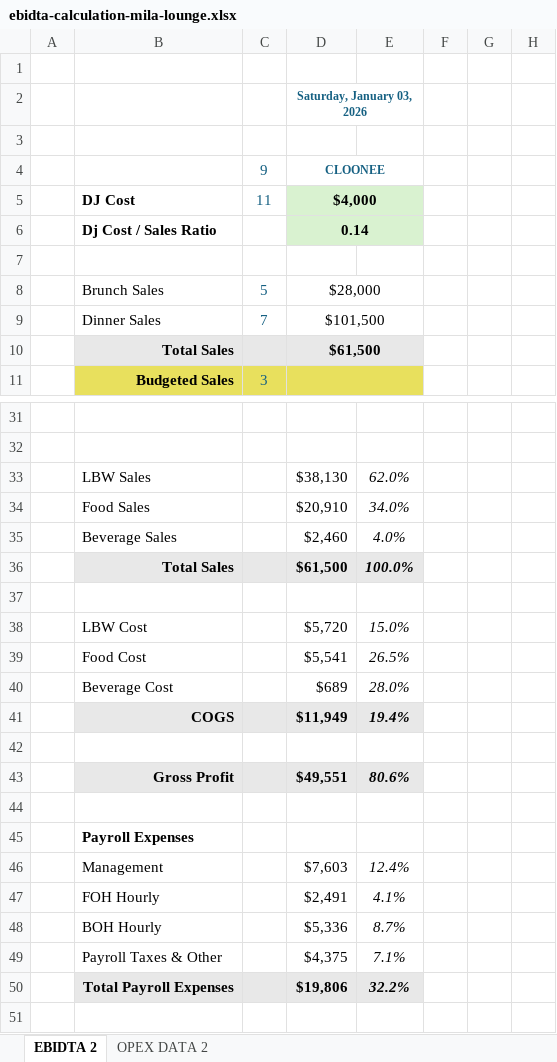
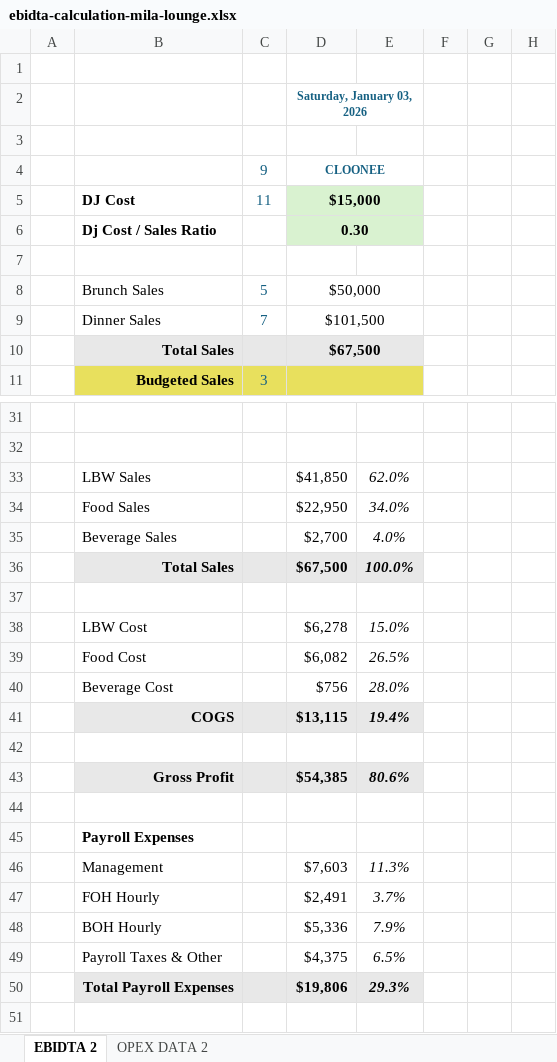
Before and after one commit to MLavenant/rdg-dj, an Excel workbook: data/excel/ebidta-calculation-mila-lounge.xlsx, sheet EBIDTA 2, drawn as a sheet; only a part is shown, gaps mark what is left out; values as stored, in another font and other column widths than the file's, no borders; conditional formats not drawn; the diff covers the shown part only; the diff names each change by its address in the sheet, - before the commit and + after, or states it on an @@ line.

```diff
--- a/data/excel/ebidta-calculation-mila-lounge.xlsx (sheet EBIDTA 2)
+++ b/data/excel/ebidta-calculation-mila-lounge.xlsx (sheet EBIDTA 2)
-D5: $4,000
+D5: $15,000
-D6: 0.14
+D6: 0.30
-D8: $28,000
+D8: $50,000
-D10: $61,500
+D10: $67,500
-D33: $38,130
+D33: $41,850
-D34: $20,910
+D34: $22,950
-D35: $2,460
+D35: $2,700
-D36: $61,500
+D36: $67,500
-D38: $5,720
+D38: $6,278
-D39: $5,541
+D39: $6,082
-D40: $689
+D40: $756
-D41: $11,949
+D41: $13,115
-D43: $49,551
+D43: $54,385
-E46: 12.4%
+E46: 11.3%
-E47: 4.1%
+E47: 3.7%
-E48: 8.7%
+E48: 7.9%
-E49: 7.1%
+E49: 6.5%
-E50: 32.2%
+E50: 29.3%
```
Also changed, not shown: 35 edited cells elsewhere in this sheet, 3 other files.
